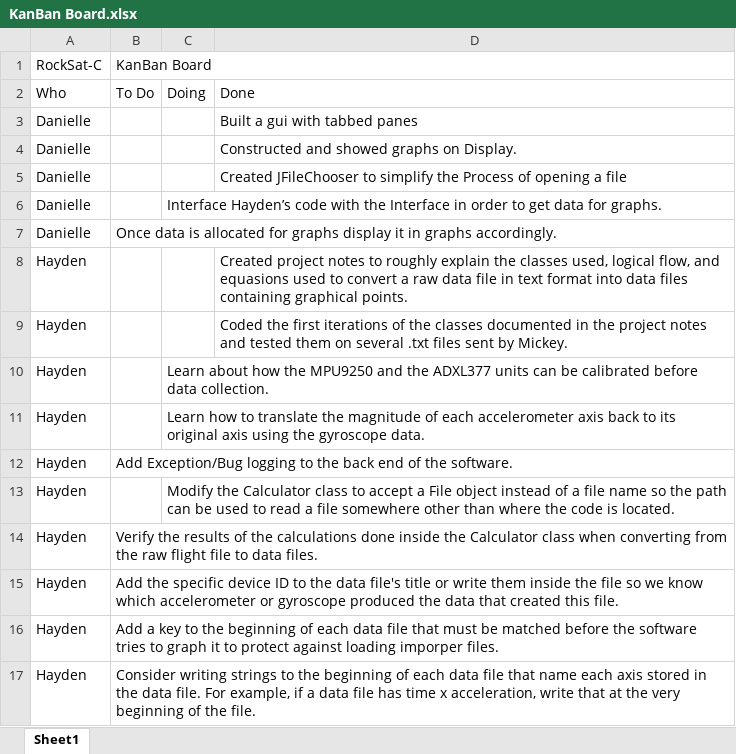
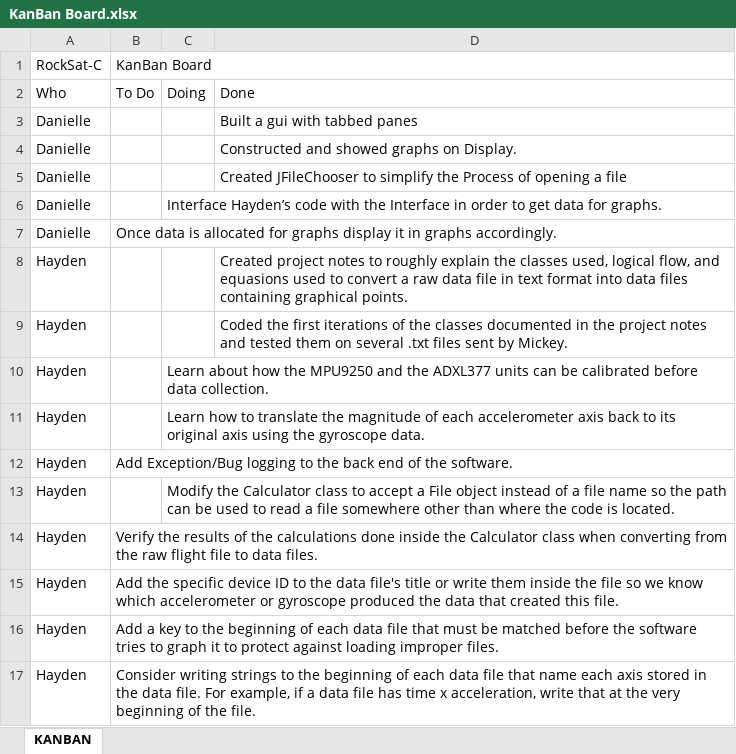
Before and after one commit to pandanii/RockSat-C_Public, an Excel workbook: KanBan Board.xlsx, sheet KANBAN, drawn as a sheet; values as stored, in another font and other column widths than the file's, no cell formats; charts and pictures not drawn; the diff names each change by its address in the sheet, - before the commit and + after, or states it on an @@ line.

Commit message:
updated code, and kanBan board to be easier to read
(also made it so you can run the files  hayden)

```diff
--- a/KanBan Board.xlsx (sheet KANBAN)
+++ b/KanBan Board.xlsx (sheet KANBAN)
-sheet tab: Sheet1
+sheet tab: KANBAN
+B1:D1 merged
-B16 (KanBan Board): …against loading imporper files.
+B16 (KanBan Board): …against loading improper files.
```
Also changed, not shown: cell formats, charts or pictures, 9 other files.
